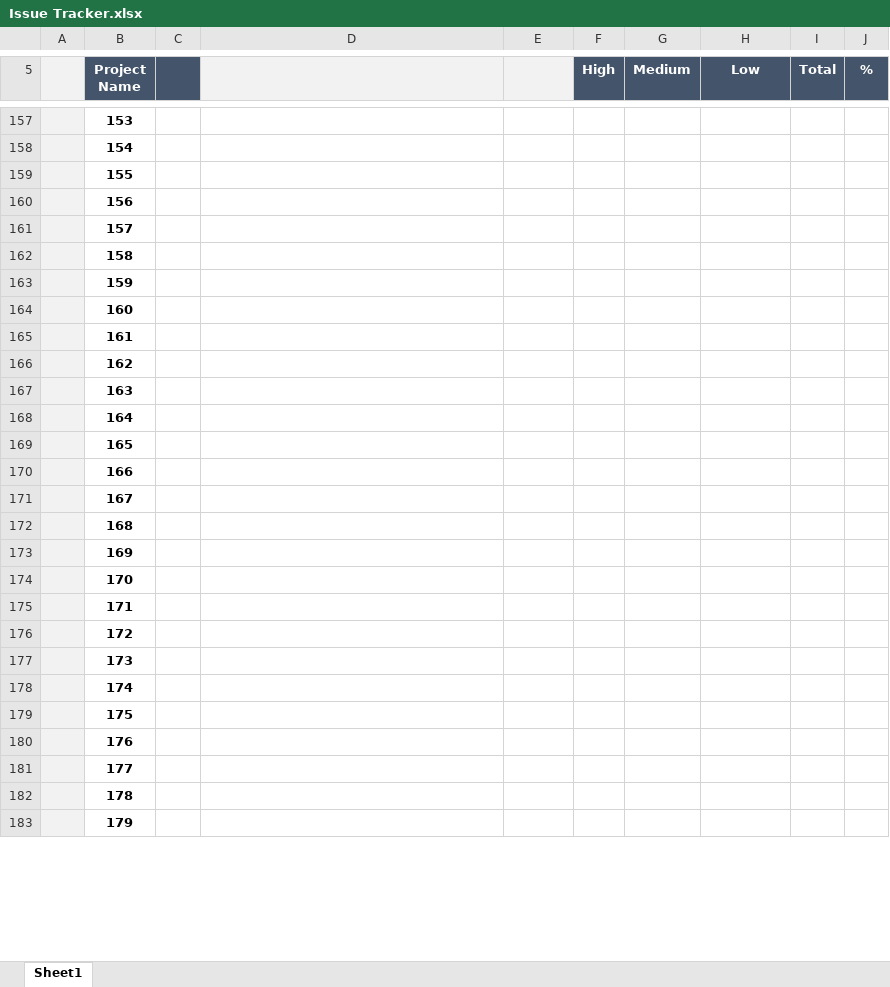
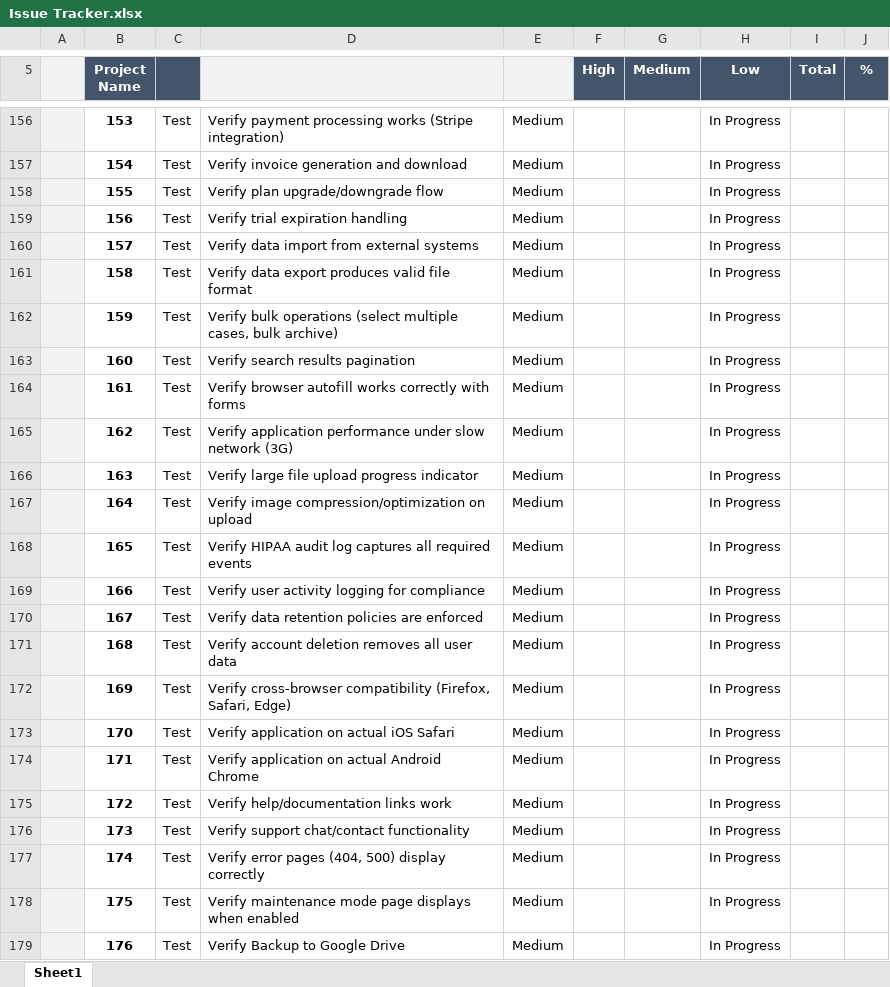
Before and after one commit to jasonhochwender/DentaTrak, an Excel workbook: documentation/Issue Tracker.xlsx, sheet Sheet1, drawn as a sheet; only a part is shown, gaps mark what is left out; values as stored, in another font and other column widths than the file's, no borders; charts and pictures and conditional formats and table styles not drawn; removed rows and columns are numbered as before the commit, all else as after; the diff covers the shown part only; the diff names each change by its address in the sheet, - before the commit and + after, or states it on an @@ line.

```diff
--- a/documentation/Issue Tracker.xlsx (sheet Sheet1)
+++ b/documentation/Issue Tracker.xlsx (sheet Sheet1)
-C156:C179: (empty)
+C156:C179: Test
-D156: (empty)
+D156: Verify payment processing works (Stripe integration)
-E156:E179: (empty)
+E156:E179: Medium
-H156:H179 (Low): (empty)
+H156:H179 (Low): In Progress
-D157: (empty)
+D157: Verify invoice generation and download
-D158: (empty)
+D158: Verify plan upgrade/downgrade flow
-D159: (empty)
+D159: Verify trial expiration handling
-D160: (empty)
+D160: Verify data import from external systems
-D161: (empty)
+D161: Verify data export produces valid file format
-D162: (empty)
+D162: Verify bulk operations (select multiple cases, bulk archive)
-D163: (empty)
+D163: Verify search results pagination
-D164: (empty)
+D164: Verify browser autofill works correctly with forms
-D165: (empty)
+D165: Verify application performance under slow network (3G)
-D166: (empty)
+D166: Verify large file upload progress indicator
-D167: (empty)
+D167: Verify image compression/optimization on upload
-D168: (empty)
+D168: Verify HIPAA audit log captures all required events
-D169: (empty)
+D169: Verify user activity logging for compliance
-D170: (empty)
+D170: Verify data retention policies are enforced
-D171: (empty)
+D171: Verify account deletion removes all user data
-D172: (empty)
+D172: Verify cross-browser compatibility (Firefox, Safari, Edge)
-D173: (empty)
+D173: Verify application on actual iOS Safari
-D174: (empty)
+D174: Verify application on actual Android Chrome
-D175: (empty)
+D175: Verify help/documentation links work
-D176: (empty)
+D176: Verify support chat/contact functionality
-D177: (empty)
+D177: Verify error pages (404, 500) display correctly
-D178: (empty)
+D178: Verify maintenance mode page displays when enabled
-D179: (empty)
+D179: Verify Backup to Google Drive
-row 181:  | 177
-row 182:  | 178
-row 183:  | 179
```
Also changed, not shown: 22 removed rows, 88 moved rows and 113 edited cells elsewhere in this sheet, formulas that keep their value, charts or pictures, documentation/Dentatrak Test Plan.xlsx, 8 other files.
